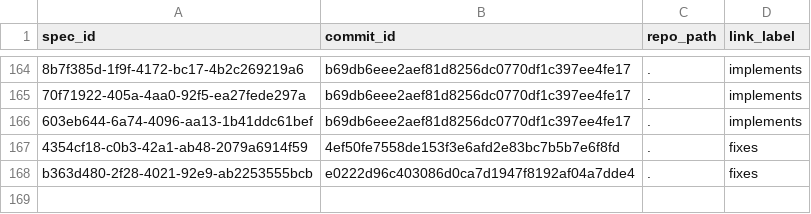
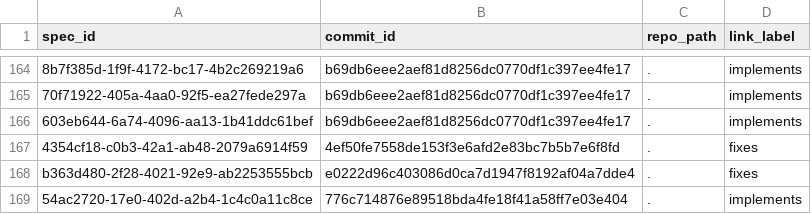
Before and after one commit to zamm-dev/zamm-golang-mvp-11, a CSV file: .zamm/commit-links.csv, drawn as a sheet; only a part is shown, gaps mark what is left out; the diff names each change by its address in the sheet, - before the commit and + after, or states it on an @@ line.

```diff
--- a/.zamm/commit-links.csv
+++ b/.zamm/commit-links.csv
+row 169: 54ac2720-17e0-402d-a2b4-1c4c0a11c8ce | 776c714876e89518bda4fe18f41a58ff7e03e404 | . | implements
```
Also changed, not shown: .zamm/node-files.csv, .zamm/spec-links.csv, 1 other file.
